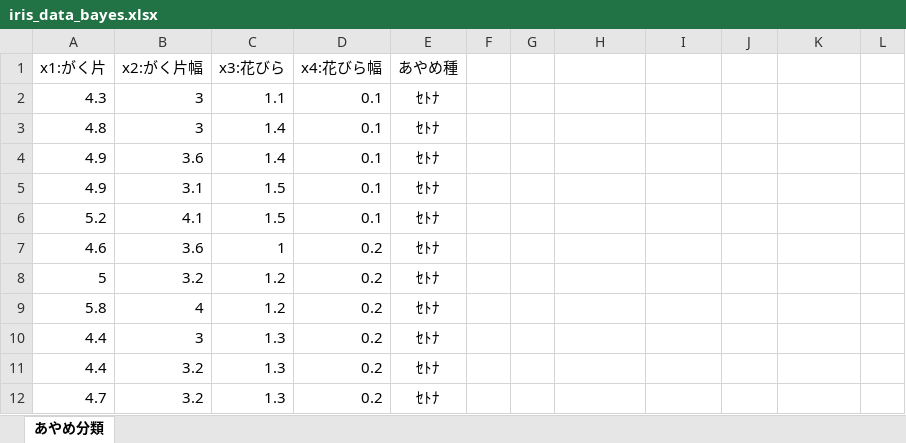
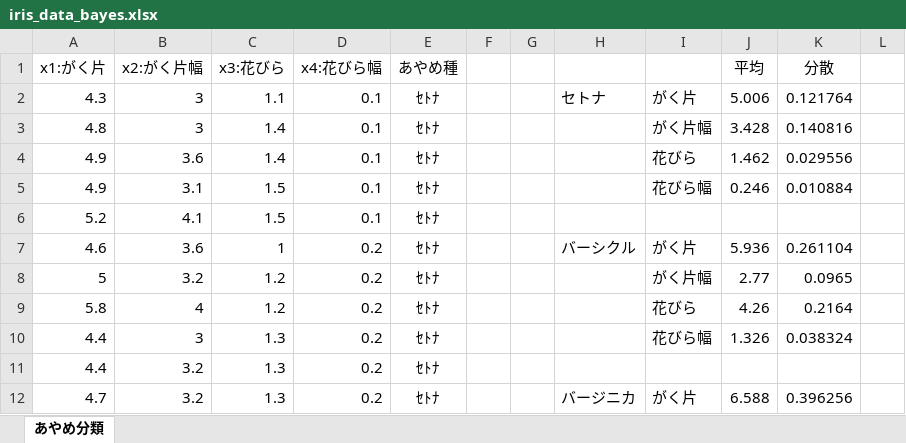
Before and after one commit to andynuma/bayes, an Excel workbook: iris_data_bayes.xlsx, sheet あやめ分類, drawn as a sheet; only a part is shown; values as stored, in another font and other column widths than the file's, no borders; the diff covers the shown part only; the diff names each change by its address in the sheet, - before the commit and + after, or states it on an @@ line.

Commit message:
Add files via upload

```diff
--- a/iris_data_bayes.xlsx (sheet あやめ分類)
+++ b/iris_data_bayes.xlsx (sheet あやめ分類)
-J1: (empty)
+J1: 平均
-K1: (empty)
+K1: 分散
-H2: (empty)
+H2: セトナ
-I2: (empty)
+I2: がく片
-J2 (平均): (empty)
+J2 (平均): 5.006
-K2 (分散): (empty)
+K2 (分散): 0.121764
-I3: (empty)
+I3: がく片幅
-J3 (平均): (empty)
+J3 (平均): 3.428
-K3 (分散): (empty)
+K3 (分散): 0.140816
-I4: (empty)
+I4: 花びら
-J4 (平均): (empty)
+J4 (平均): 1.462
-K4 (分散): (empty)
+K4 (分散): 0.029556
-I5: (empty)
+I5: 花びら幅
-J5 (平均): (empty)
+J5 (平均): 0.246
-K5 (分散): (empty)
+K5 (分散): 0.010884
-H7: (empty)
+H7: バーシクル
-I7: (empty)
+I7: がく片
-J7 (平均): (empty)
+J7 (平均): 5.936
-K7 (分散): (empty)
+K7 (分散): 0.261104
-I8: (empty)
+I8: がく片幅
-J8 (平均): (empty)
+J8 (平均): 2.77
-K8 (分散): (empty)
+K8 (分散): 0.0965
-I9: (empty)
+I9: 花びら
-J9 (平均): (empty)
+J9 (平均): 4.26
-K9 (分散): (empty)
+K9 (分散): 0.2164
-I10: (empty)
+I10: 花びら幅
-J10 (平均): (empty)
+J10 (平均): 1.326
-K10 (分散): (empty)
+K10 (分散): 0.038324
-H12: (empty)
+H12: バージニカ
-I12: (empty)
+I12: がく片
-J12 (平均): (empty)
+J12 (平均): 6.588
-K12 (分散): (empty)
+K12 (分散): 0.396256
```
Also changed, not shown: 30 edited cells elsewhere in this sheet.
